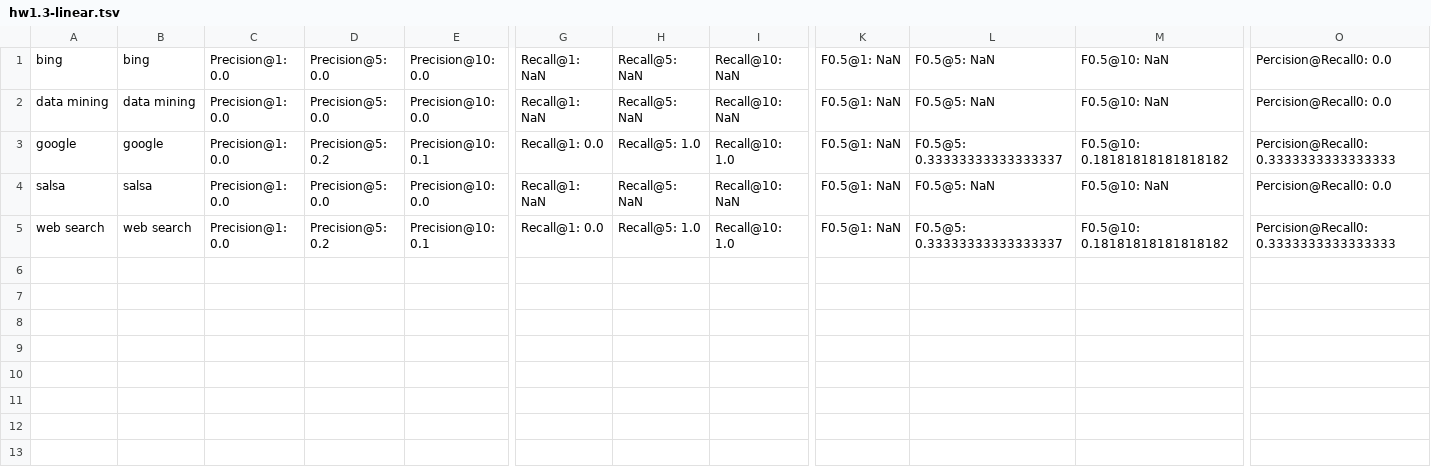
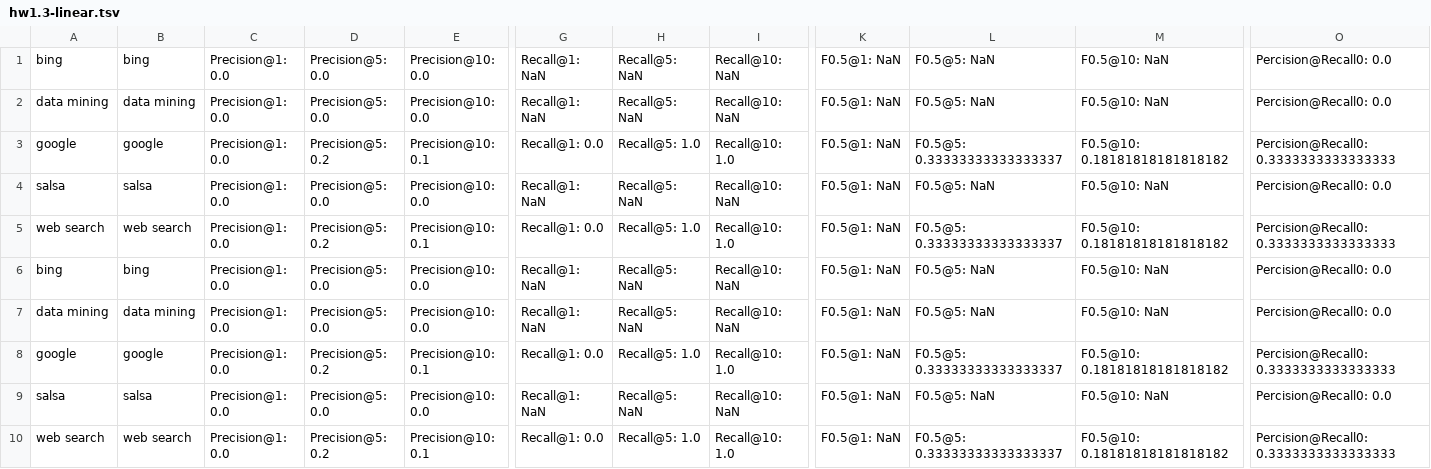
Before and after one commit to zhufuzz/WSE, a TSV file: hw1/results/hw1.3-linear.tsv, drawn as a sheet; only a part is shown, gaps mark what is left out; rows hold the shown columns only; the diff names each change by its address in the sheet, - before the commit and + after, or states it on an @@ line.

```diff
--- a/hw1/results/hw1.3-linear.tsv
+++ b/hw1/results/hw1.3-linear.tsv
+row 6: bing | bing | Precision@1: 0.0 | Precision@5: 0.0 | Precision@10: 0.0 | Recall@1: NaN | Recall@5: NaN | Recall@10: NaN | F0.5@1: NaN | F0.5@5: NaN | F0.5@10: NaN | Percision@Recall0: 0.0
+row 7: data mining | data mining | Precision@1: 0.0 | Precision@5: 0.0 | Precision@10: 0.0 | Recall@1: NaN | Recall@5: NaN | Recall@10: NaN | F0.5@1: NaN | F0.5@5: NaN | F0.5@10: NaN | Percision@Recall0: 0.0
+row 8: google | google | Precision@1: 0.0 | Precision@5: 0.2 | Precision@10: 0.1 | Recall@1: 0.0 | Recall@5: 1.0 | Recall@10: 1.0 | F0.5@1: NaN | F0.5@5: 0.33333333333333337 | F0.5@10: 0.18181818181818182 | Percision@Recall0: 0.3333333333333333
+row 9: salsa | salsa | Precision@1: 0.0 | Precision@5: 0.0 | Precision@10: 0.0 | Recall@1: NaN | Recall@5: NaN | Recall@10: NaN | F0.5@1: NaN | F0.5@5: NaN | F0.5@10: NaN | Percision@Recall0: 0.0
+row 10: web search | web search | Precision@1: 0.0 | Precision@5: 0.2 | Precision@10: 0.1 | Recall@1: 0.0 | Recall@5: 1.0 | Recall@10: 1.0 | F0.5@1: NaN | F0.5@5: 0.33333333333333337 | F0.5@10: 0.18181818181818182 | Percision@Recall0: 0.3333333333333333
```
Also changed, not shown: hw1/results/hw1.1-numviews.tsv, hw1/results/hw1.3-numviews.tsv, 8 other files.
